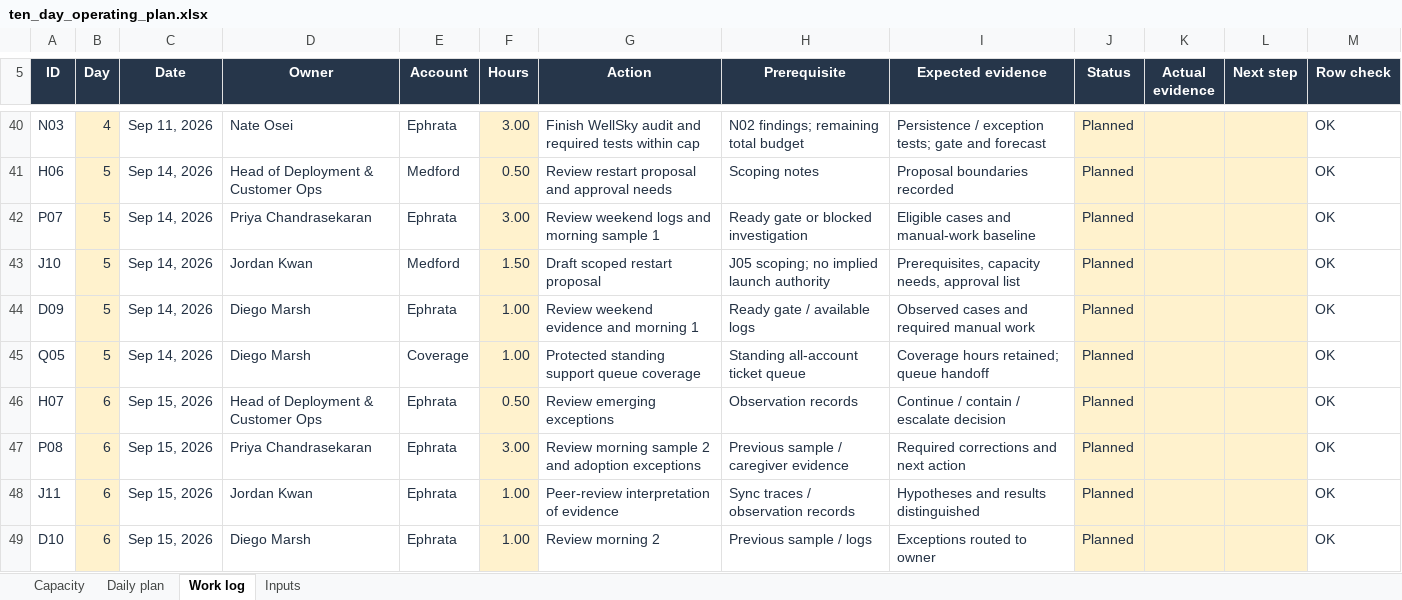
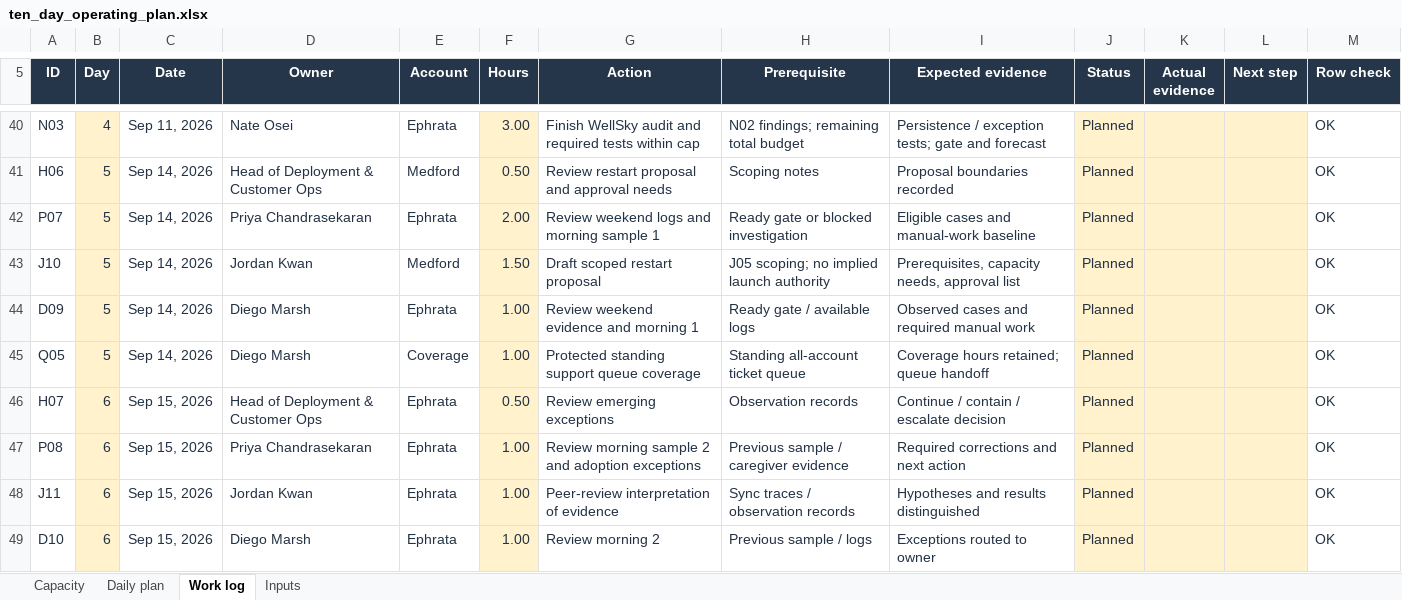
Before and after one commit to yaseen-bhat/zingage-ephrata-recovery, an Excel workbook: ten_day_operating_plan.xlsx, sheet Work log, drawn as a sheet; only a part is shown, gaps mark what is left out; values as stored, in another font and other column widths than the file's, no borders; conditional formats not drawn; the diff covers the shown part only; the diff names each change by its address in the sheet, - before the commit and + after, or states it on an @@ line.

Commit message:
Adopt approved 47-hour Ephrata allocation and preserve observation gates

```diff
--- a/ten_day_operating_plan.xlsx (sheet Work log)
+++ b/ten_day_operating_plan.xlsx (sheet Work log)
-F42 (Hours): 3.00
+F42 (Hours): 2.00
-F47 (Hours): 3.00
+F47 (Hours): 1.00
```
Also changed, not shown: 3 edited cells elsewhere in this sheet, sheet Daily plan, sheet Capacity, 7 other files.
